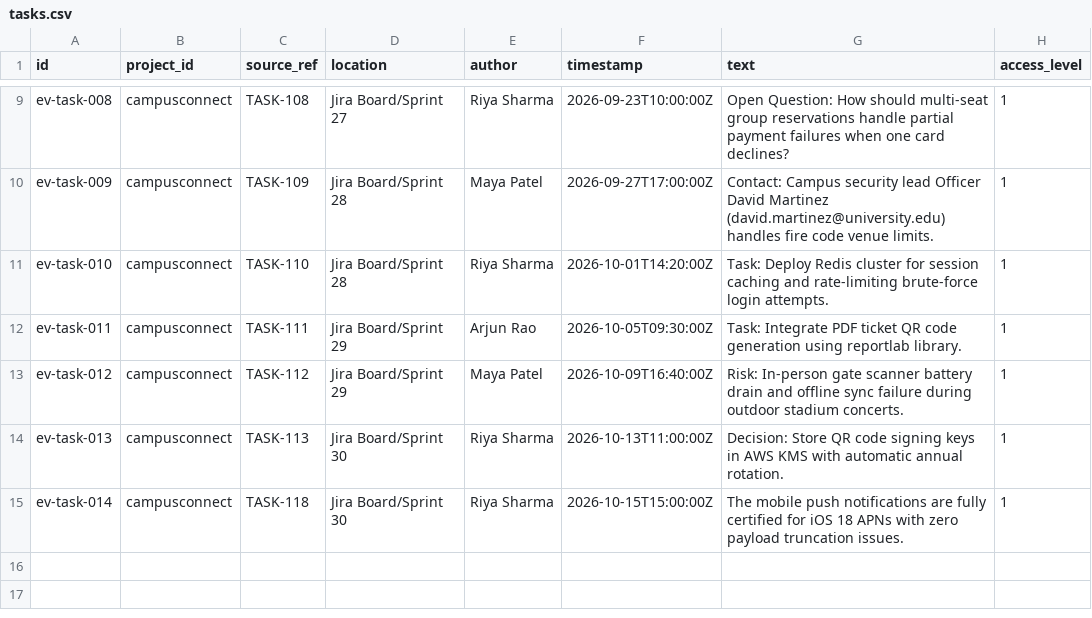
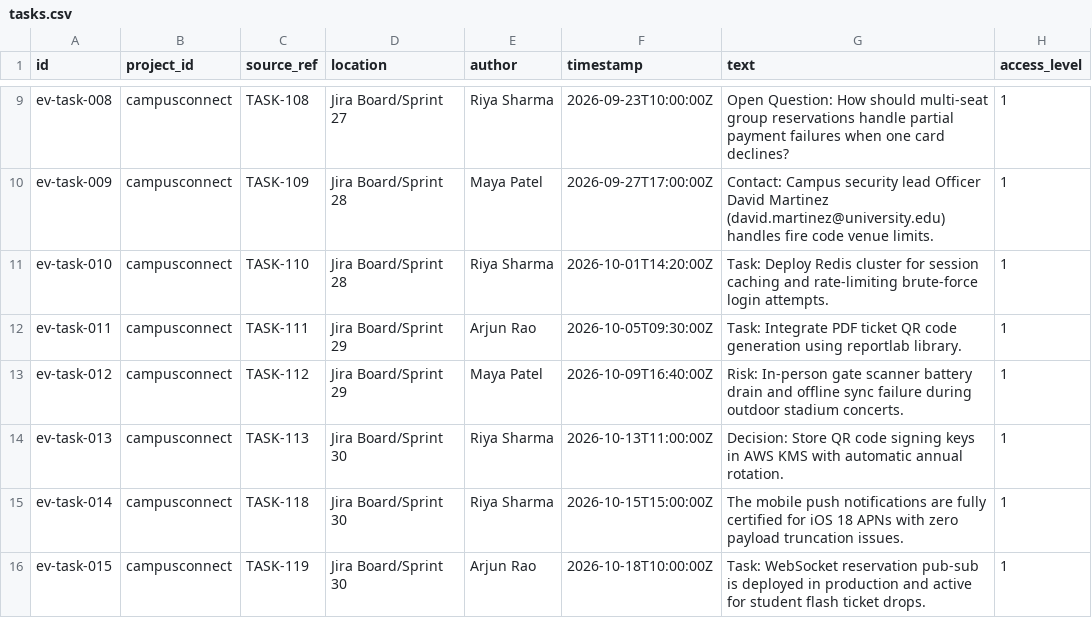
Before and after one commit to ashritanshuman/handovertrail, a CSV file: data/demo/tasks.csv, drawn as a sheet; only a part is shown, gaps mark what is left out.

```diff
--- a/data/demo/tasks.csv
+++ b/data/demo/tasks.csv
@@ -15 +15,2 @@ ev-task-013,campusconnect,TASK-113,Jira Board/Sprint 30,Riya Sharma,2026-10-13T1
 ev-task-014,campusconnect,TASK-118,Jira Board/Sprint 30,Riya Sharma,2026-10-15T15:00:00Z,"The mobile push notifications are fully certified for iOS 18 APNs with zero payload truncation issues.",1
+ev-task-015,campusconnect,TASK-119,Jira Board/Sprint 30,Arjun Rao,2026-10-18T10:00:00Z,"Task: WebSocket reservation pub-sub is deployed in production and active for student flash ticket drops.",1
```
Also changed, not shown: 24 other files.
